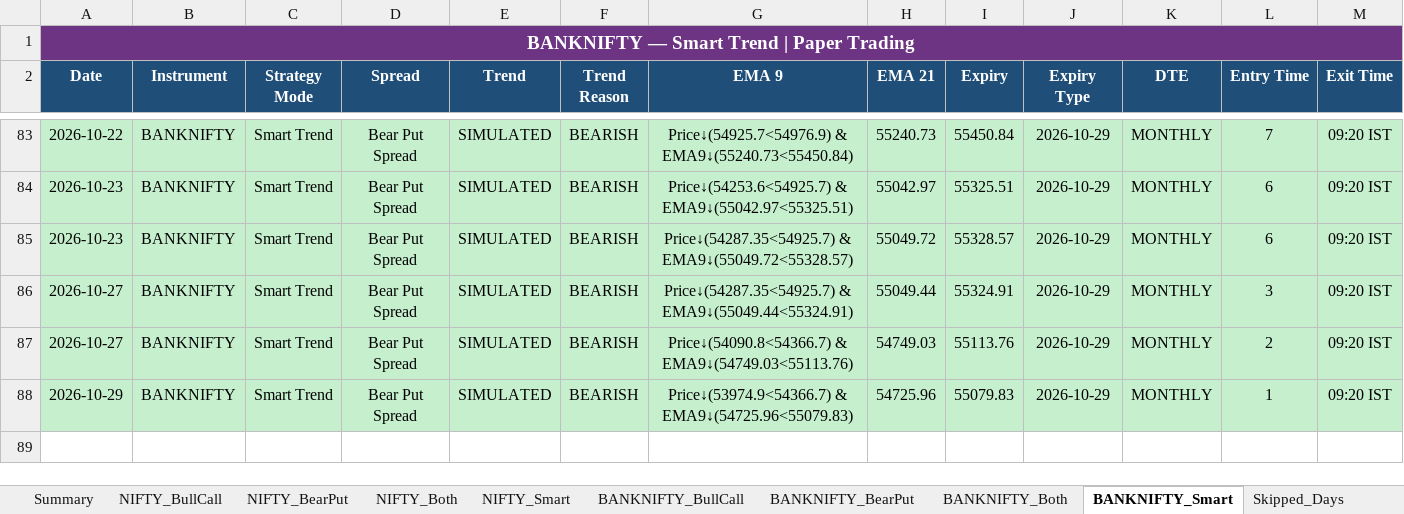
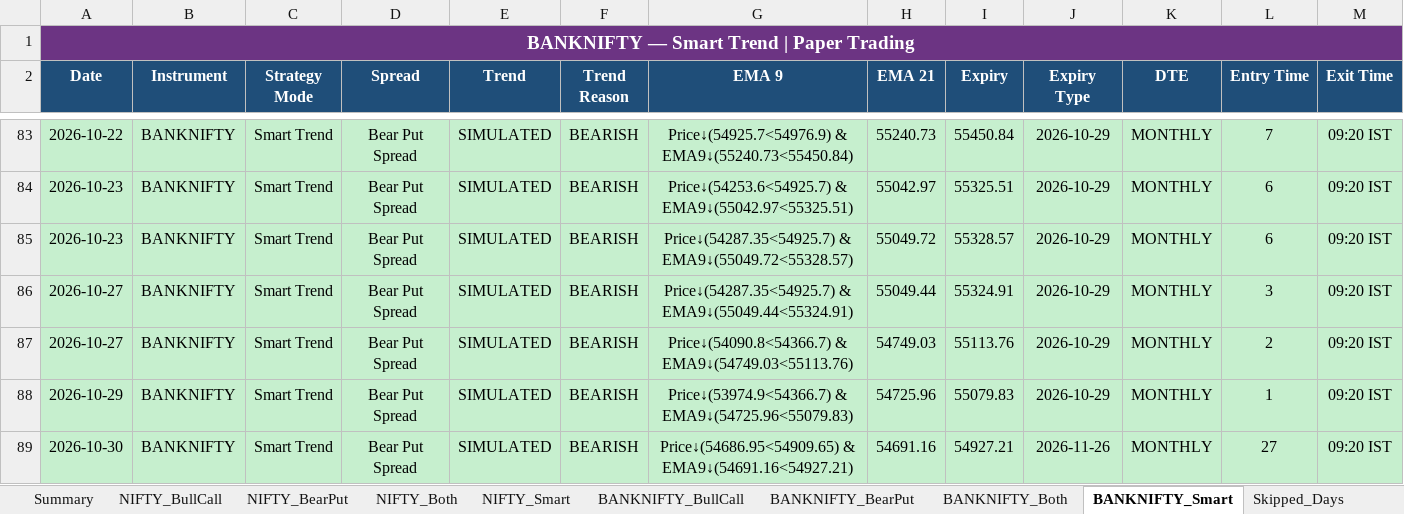
Before and after one commit to Abu086/nq-mnq-bot, an Excel workbook: trading_journal.xlsx, sheet BANKNIFTY_Smart, drawn as a sheet; only a part is shown, gaps mark what is left out; values as stored, in another font and other column widths than the file's, no borders; rows hold the shown columns only; the diff names each change by its address in the sheet, - before the commit and + after, or states it on an @@ line.

```diff
--- a/trading_journal.xlsx (sheet BANKNIFTY_Smart)
+++ b/trading_journal.xlsx (sheet BANKNIFTY_Smart)
+row 89: 2026-10-30 | BANKNIFTY | Smart Trend | Bear Put Spread | SIMULATED | BEARISH | Price↓(54686.95<54909.65) & EMA9↓(54691.16<54927.21) | 54691.16 | 54927.21 | 2026-11-26 | MONTHLY | 27 | 09:20 IST
```
Also changed, not shown: sheet NIFTY_Both, sheet BANKNIFTY_Both, sheet NIFTY_BearPut, sheet NIFTY_BullCall, sheet BANKNIFTY_BearPut, sheet BANKNIFTY_BullCall, 4 more sheets, 2 other files.
